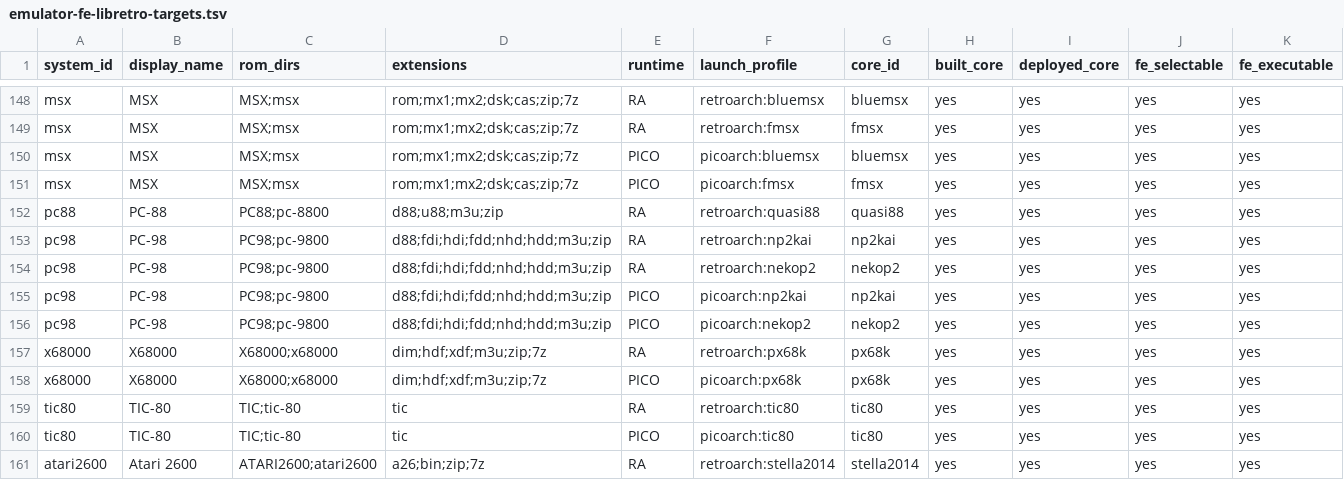
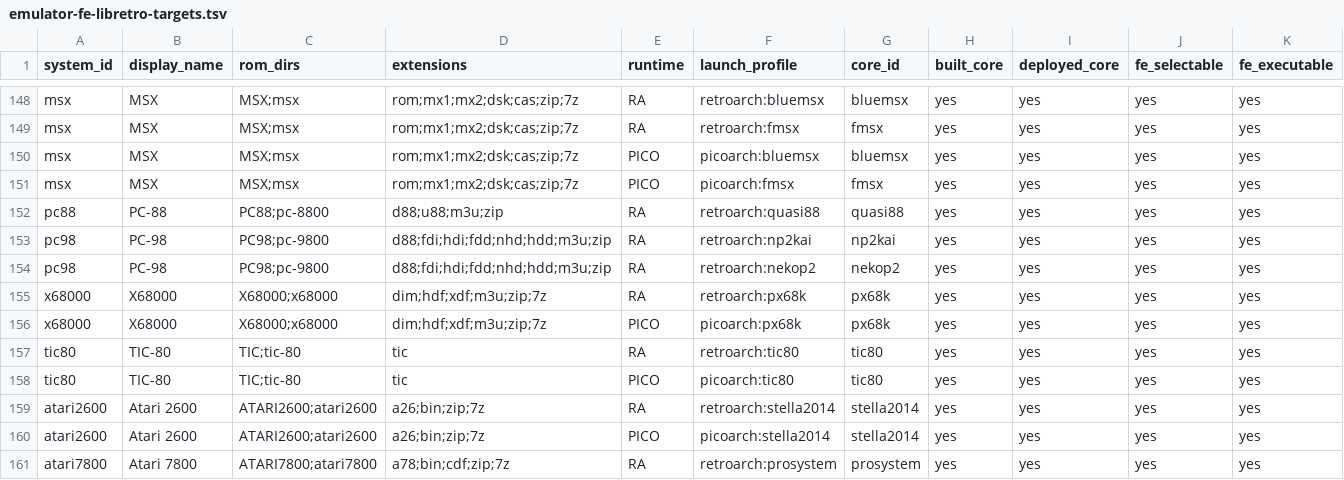
Before and after one commit to game-de-it/plumOS-A30, a TSV file: docs/emulator-fe-libretro-targets.tsv, drawn as a sheet; only a part is shown, gaps mark what is left out; the shorter side is filled out with more unchanged rows; rows hold the shown columns only; the diff names each change by its address in the sheet, - before the commit and + after, or states it on an @@ line.

Commit message:
Retire PicoArch PC-98 profiles
Context: PicoArch np2kai and nekop2 did not sustain 60fps on A30, while the RetroArch PC-98 profiles are verified and remain available.

Changed: Block np2kai/nekop2 from PicoArch companion generation, remove the generated PICO PC-98 verification rows, drop the obsolete PicoArch PC-98 joystickd override, and document the retirement in Japanese and English build targets.

Verified: Regenerated emulator-fe-libretro-targets.tsv with deployed core inventories; confirmed no picoarch:np2kai or picoarch:nekop2 rows remain in FE/runtime verification TSVs; ran bash -n docker/plumos-toolchain/scripts/build-picoarch.sh; ran ./scripts/docker-build.sh frontend; deployed dist/plumos-frontend to A30 and restarted FE with fb0_owner_count=1.

```diff
--- a/docs/emulator-fe-libretro-targets.tsv
+++ b/docs/emulator-fe-libretro-targets.tsv
-row 155: pc98 | PC-98 | PC98;pc-9800 | d88;fdi;hdi;fdd;nhd;hdd;m3u;zip | PICO | picoarch:np2kai | np2kai | yes | yes | yes | yes
-row 156: pc98 | PC-98 | PC98;pc-9800 | d88;fdi;hdi;fdd;nhd;hdd;m3u;zip | PICO | picoarch:nekop2 | nekop2 | yes | yes | yes | yes
```
Also changed, not shown: docs/emulator-runtime-verification.tsv, 5 other files.
